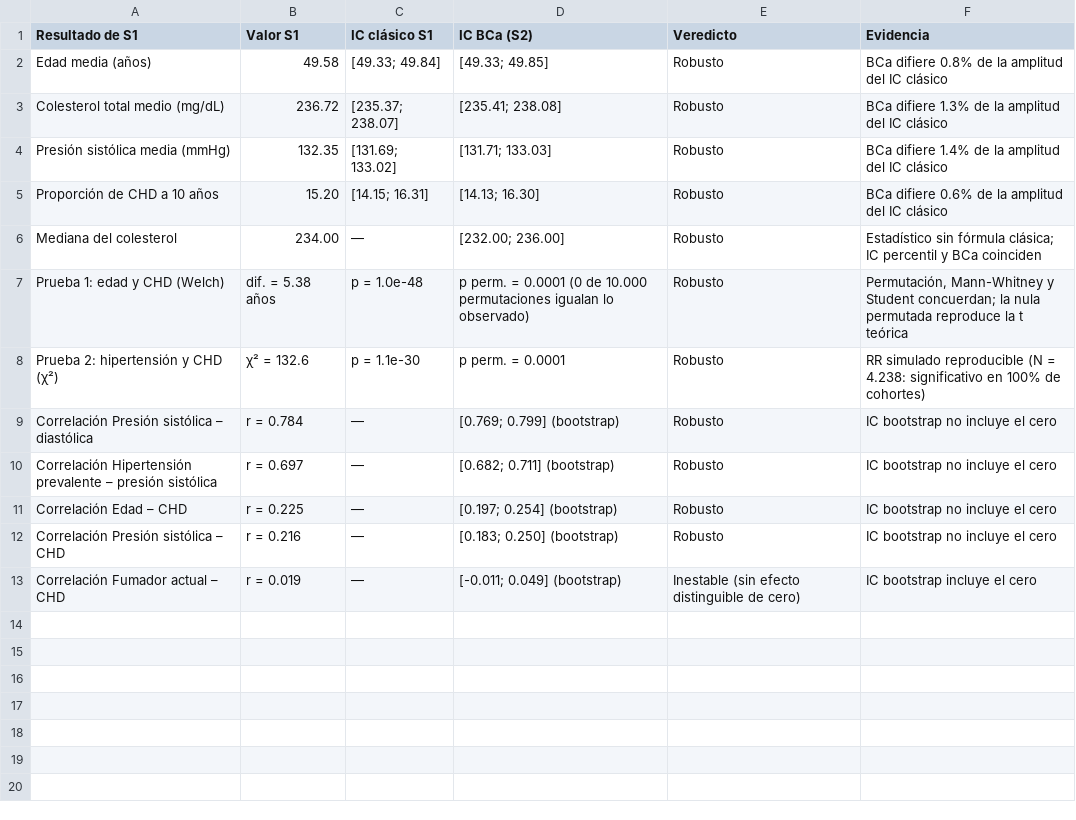
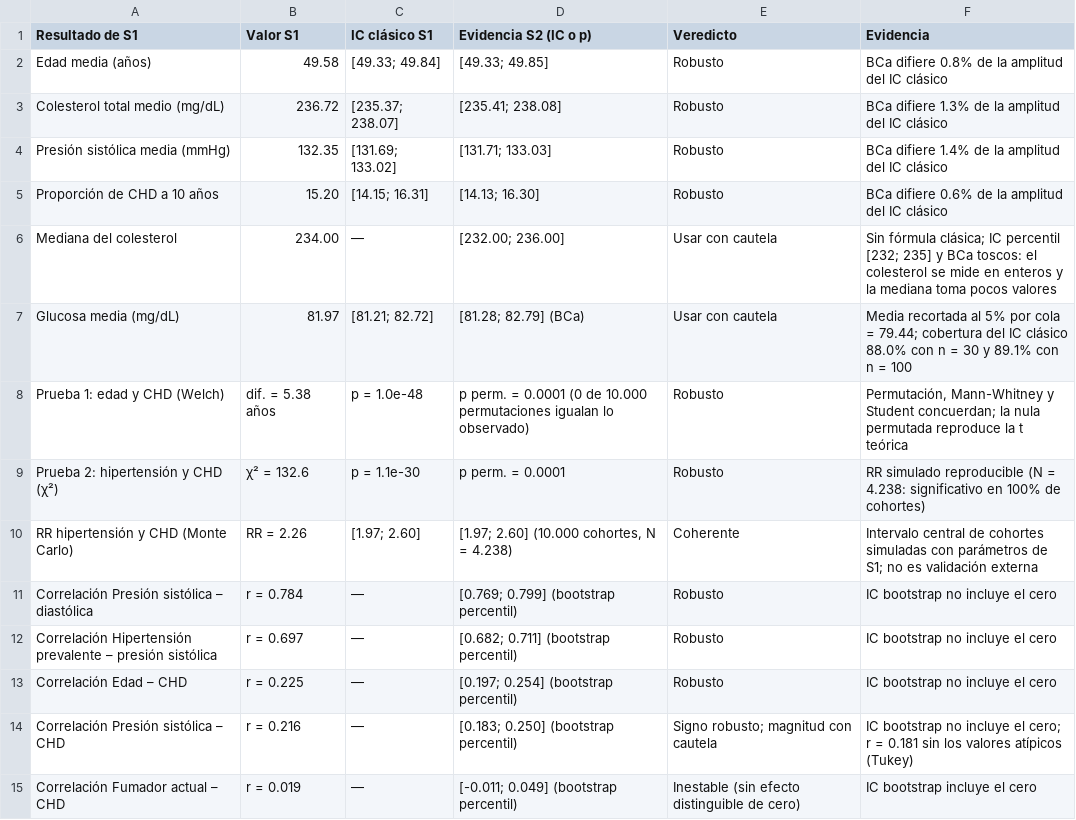
Before and after one commit to fdiaztoro/proyecto-grupo3-mcdi501, a CSV file: informes/sumativa-2-validacion-simulacion-remuestreo/resultados_validados.csv, drawn as a sheet.

Commit message:
data: regenera los CSV de resultados validados de la Sumativa 2
- resultados_validados.csv: mediana del colesterol con cautela, filas de glucosa y RR de Monte Carlo, PAS-CHD con magnitud en cautela y columna "Evidencia S2 (IC o p)".
- observaciones_influyentes.csv: agrega la línea en framingham.csv (índice + 2).

```diff
--- a/informes/sumativa-2-validacion-simulacion-remuestreo/resultados_validados.csv
+++ b/informes/sumativa-2-validacion-simulacion-remuestreo/resultados_validados.csv
@@ -1,2 +1,2 @@
-Resultado de S1,Valor S1,IC clásico S1,IC BCa (S2),Veredicto,Evidencia
+Resultado de S1,Valor S1,IC clásico S1,Evidencia S2 (IC o p),Veredicto,Evidencia
 Edad media (años),49.58,[49.33; 49.84],[49.33; 49.85],Robusto,BCa difiere 0.8% de la amplitud del IC clásico
@@ -5,9 +5,11 @@ Presión sistólica media (mmHg),132.35,[131.69; 133.02],[131.71; 133.03],Robust
 Proporción de CHD a 10 años,15.20,[14.15; 16.31],[14.13; 16.30],Robusto,BCa difiere 0.6% de la amplitud del IC clásico
-Mediana del colesterol,234.00,—,[232.00; 236.00],Robusto,Estadístico sin fórmula clásica; IC percentil y BCa coinciden
+Mediana del colesterol,234.00,—,[232.00; 236.00],Usar con cautela,Sin fórmula clásica; IC percentil [232; 235] y BCa toscos: el colesterol se mide en enteros y la mediana toma pocos valores
+Glucosa media (mg/dL),81.97,[81.21; 82.72],[81.28; 82.79] (BCa),Usar con cautela,Media recortada al 5% por cola = 79.44; cobertura del IC clásico 88.0% con n = 30 y 89.1% con n = 100
 Prueba 1: edad y CHD (Welch),dif. = 5.38 años,p = 1.0e-48,p perm. = 0.0001 (0 de 10.000 permutaciones igualan lo observado),Robusto,"Permutación, Mann-Whitney y Student concuerdan; la nula permutada reproduce la t teórica"
 Prueba 2: hipertensión y CHD (χ²),χ² = 132.6,p = 1.1e-30,p perm. = 0.0001,Robusto,RR simulado reproducible (N = 4.238: significativo en 100% de cohortes)
-Correlación Presión sistólica – diastólica,r = 0.784,—,[0.769; 0.799] (bootstrap),Robusto,IC bootstrap no incluye el cero
-Correlación Hipertensión prevalente – presión sistólica,r = 0.697,—,[0.682; 0.711] (bootstrap),Robusto,IC bootstrap no incluye el cero
-Correlación Edad – CHD,r = 0.225,—,[0.197; 0.254] (bootstrap),Robusto,IC bootstrap no incluye el cero
-Correlación Presión sistólica – CHD,r = 0.216,—,[0.183; 0.250] (bootstrap),Robusto,IC bootstrap no incluye el cero
-Correlación Fumador actual – CHD,r = 0.019,—,[-0.011; 0.049] (bootstrap),Inestable (sin efecto distinguible de cero),IC bootstrap incluye el cero
+RR hipertensión y CHD (Monte Carlo),RR = 2.26,[1.97; 2.60],"[1.97; 2.60] (10.000 cohortes, N = 4.238)",Coherente,Intervalo central de cohortes simuladas con parámetros de S1; no es validación externa
+Correlación Presión sistólica – diastólica,r = 0.784,—,[0.769; 0.799] (bootstrap percentil),Robusto,IC bootstrap no incluye el cero
+Correlación Hipertensión prevalente – presión sistólica,r = 0.697,—,[0.682; 0.711] (bootstrap percentil),Robusto,IC bootstrap no incluye el cero
+Correlación Edad – CHD,r = 0.225,—,[0.197; 0.254] (bootstrap percentil),Robusto,IC bootstrap no incluye el cero
+Correlación Presión sistólica – CHD,r = 0.216,—,[0.183; 0.250] (bootstrap percentil),Signo robusto; magnitud con cautela,IC bootstrap no incluye el cero; r = 0.181 sin los valores atípicos (Tukey)
+Correlación Fumador actual – CHD,r = 0.019,—,[-0.011; 0.049] (bootstrap percentil),Inestable (sin efecto distinguible de cero),IC bootstrap incluye el cero
```
Also changed, not shown: informes/sumativa-2-validacion-simulacion-remuestreo/observaciones_influyentes.csv.
